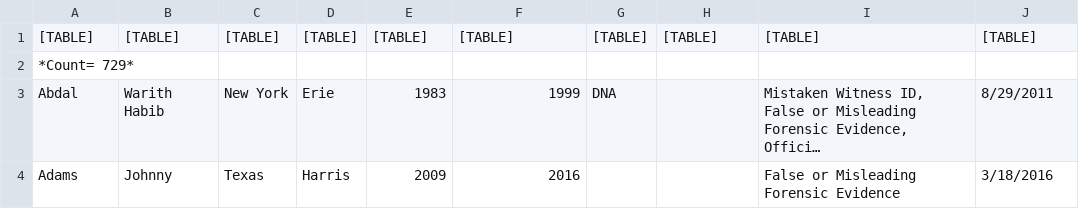
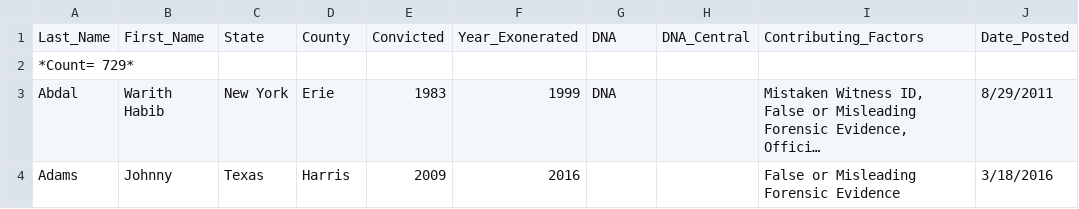
Before and after one commit to susannagranieri/exonerations, a CSV file: NationalRegistryofExonerations - Sheet1.csv, drawn as a sheet; only a part is shown; long unchanged cells end in …; removed rows and columns are numbered as before the commit, all else as after; the diff names each change by its address in the sheet, - before the commit and + after, or states it on an @@ line.

Commit message:
Update NationalRegistryofExonerations - Sheet1.csv

```diff
--- a/NationalRegistryofExonerations - Sheet1.csv
+++ b/NationalRegistryofExonerations - Sheet1.csv
-row 1: [TABLE] | [TABLE] | [TABLE] | [TABLE] | [TABLE] | [TABLE] | [TABLE] | [TABLE] | [TABLE] | [TABLE]
+row 1: Last_Name | First_Name | State | County | Convicted | Year_Exonerated | DNA | DNA_Central | Contributing_Factors | Date_Posted
```
